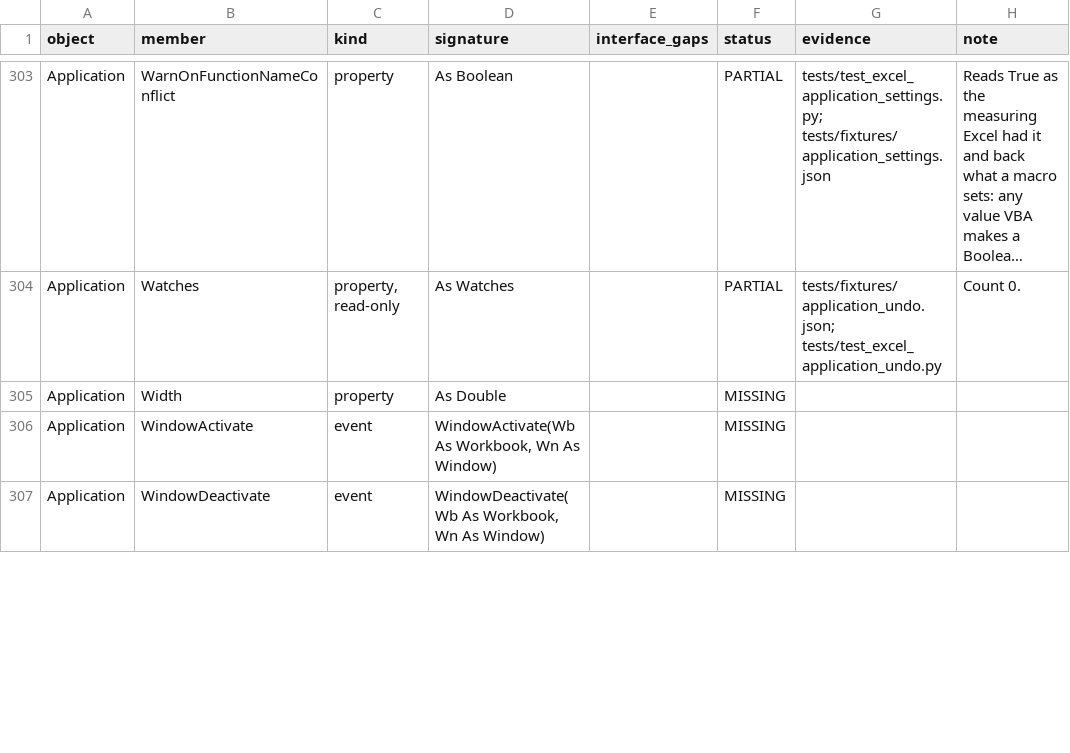
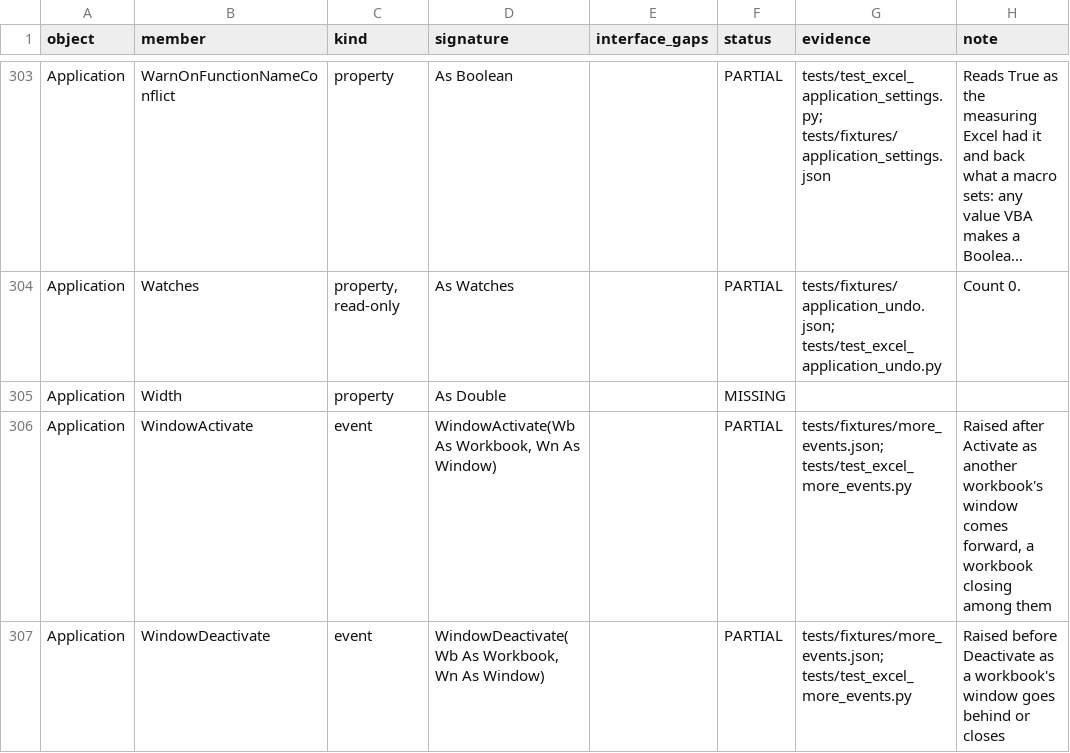
Before and after one commit to WilliamSmithEdward/pyOpenVBA, a CSV file: docs/excel_checklist.csv, drawn as a sheet; only a part is shown, gaps mark what is left out; long unchanged cells end in …; the diff covers the shown part only.

Commit message:
Raise the window, delete, chart, print and hyperlink events, in Excel's order
BeforeDelete, NewChart, NewWorkbook, WindowActivate, WindowDeactivate, WindowResize, BeforePrint and FollowHyperlink reach document modules and WithEvents sinks, over 70 live rows. Adds PrintOut on Worksheet, Workbook, Range and Window, Hyperlink.Follow inside the workbook, Window.Close, Left and Top.

```diff
--- a/docs/excel_checklist.csv
+++ b/docs/excel_checklist.csv
@@ -305,3 +305,3 @@ Application,Watches,"property, read-only",As Watches,,PARTIAL,tests/fixtures/app
 Application,Width,property,As Double,,MISSING,,
-Application,WindowActivate,event,"WindowActivate(Wb As Workbook, Wn As Window)",,MISSING,,
-Application,WindowDeactivate,event,"WindowDeactivate(Wb As Workbook, Wn As Window)",,MISSING,,
+Application,WindowActivate,event,"WindowActivate(Wb As Workbook, Wn As Window)",,PARTIAL,tests/fixtures/more_events.json; tests/test_excel_more_events.py,"Raised after Activate as another workbook's window comes forward, a workbook closing among them"
+Application,WindowDeactivate,event,"WindowDeactivate(Wb As Workbook, Wn As Window)",,PARTIAL,tests/fixtures/more_events.json; tests/test_excel_more_events.py,Raised before Deactivate as a workbook's window goes behind or closes
```
Also changed, not shown: 69 edited cells elsewhere in this file, 11 other files.
